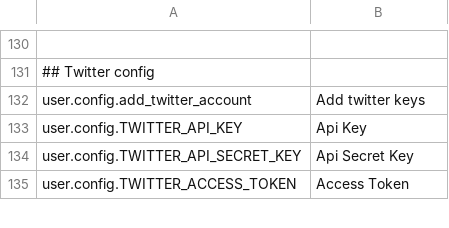
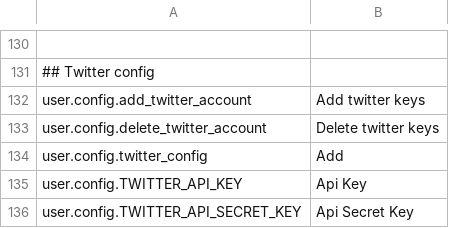
Before and after one commit to mateoalvarez/tornado-app, a CSV file: src/app/translations/en_US.csv, drawn as a sheet; only a part is shown, gaps mark what is left out; the shorter side is filled out with more unchanged rows; the diff names each change by its address in the sheet, - before the commit and + after, or states it on an @@ line.

```diff
--- a/src/app/translations/en_US.csv
+++ b/src/app/translations/en_US.csv
+row 133: user.config.delete_twitter_account | Delete twitter keys
+row 134: user.config.twitter_config | Add
```
Also changed, not shown: src/app/translations/es_ES.csv, 4 other files.
